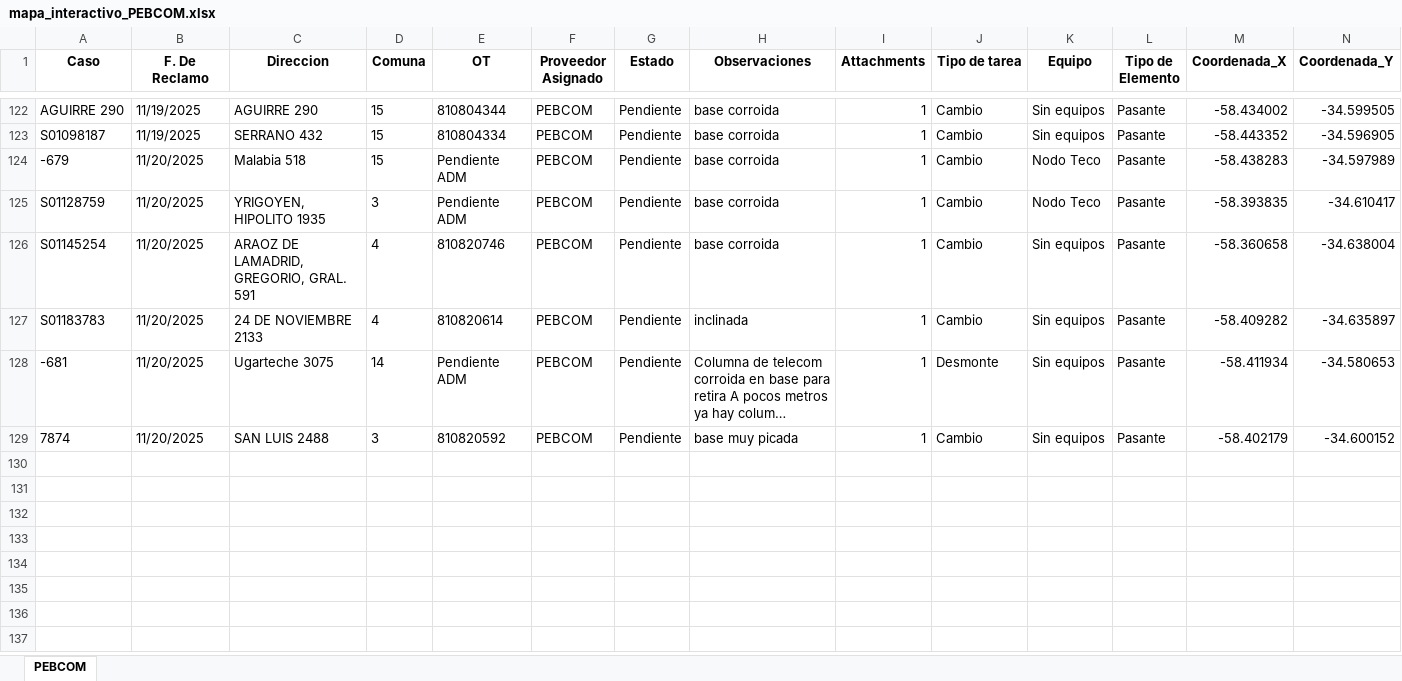
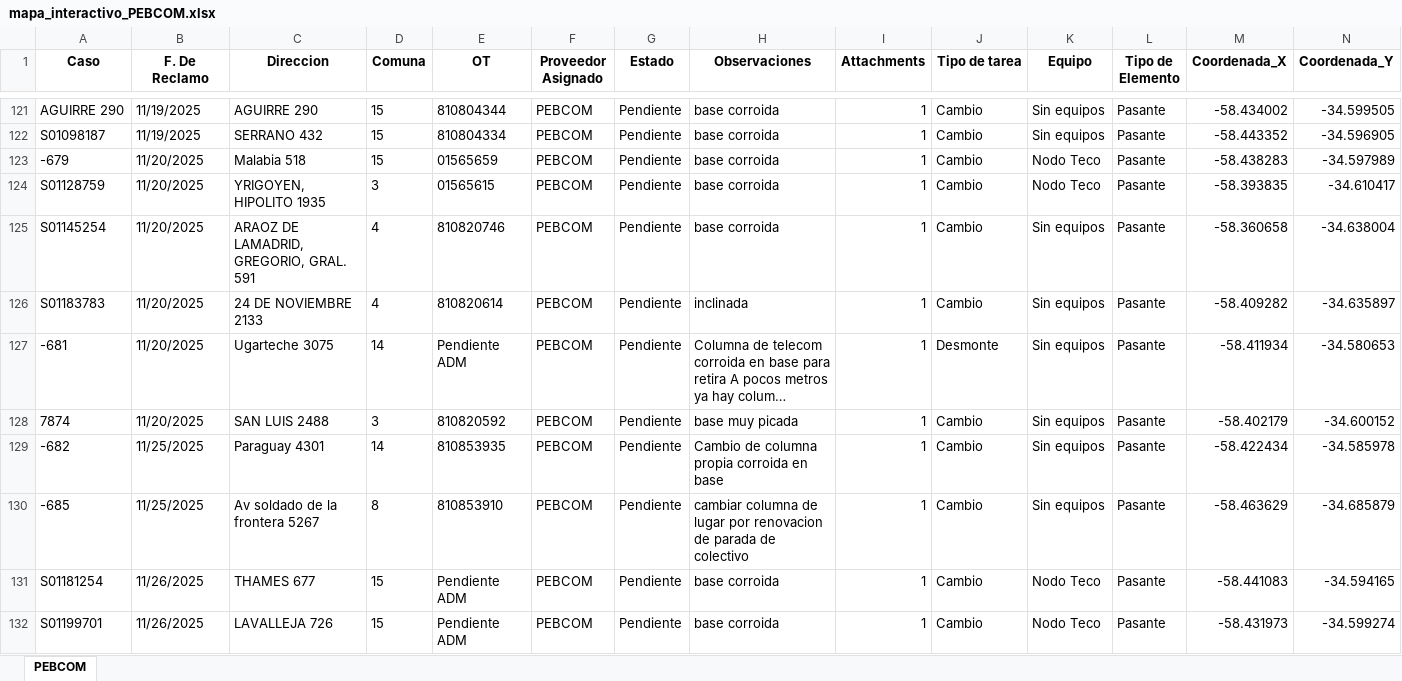
Before and after one commit to gestiondereclamosteco/pebcom, an Excel workbook: mapa_interactivo_PEBCOM.xlsx, sheet PEBCOM, drawn as a sheet; only a part is shown, gaps mark what is left out; long unchanged cells end in …; values as stored, in another font and other column widths than the file's, no borders; addresses are those after the commit; rows hold the shown columns only; the diff covers the shown part only; the diff names each change by its address in the sheet, - before the commit and + after, or states it on an @@ line.

Commit message:
Actualizacion automatica del mapa (2025-11-28 15:53:04)

```diff
--- a/mapa_interactivo_PEBCOM.xlsx (sheet PEBCOM)
+++ b/mapa_interactivo_PEBCOM.xlsx (sheet PEBCOM)
-E123 (OT): Pendiente ADM
+E123 (OT): 01565659
-E124 (OT): Pendiente ADM
+E124 (OT): 01565615
+row 129: -682 | 11/25/2025 | Paraguay 4301 | 14 | 810853935 | PEBCOM | Pendiente | Cambio de columna propia corroida en base | 1 | Cambio | Sin equipos | Pasante | -58.422434 | -34.585978
+row 130: -685 | 11/25/2025 | Av soldado de la frontera 5267 | 8 | 810853910 | PEBCOM | Pendiente | cambiar columna de lugar por renovacion de parada de colectivo | 1 | Cambio | Sin equipos | Pasante | -58.463629 | -34.685879
+row 131: S01181254 | 11/26/2025 | THAMES 677 | 15 | Pendiente ADM | PEBCOM | Pendiente | base corroida | 1 | Cambio | Nodo Teco | Pasante | -58.441083 | -34.594165
+row 132: S01199701 | 11/26/2025 | LAVALLEJA 726 | 15 | Pendiente ADM | PEBCOM | Pendiente | base corroida | 1 | Cambio | Nodo Teco | Pasante | -58.431973 | -34.599274
```
Also changed, not shown: 10 added rows and 1 removed row elsewhere in this sheet, 1 other file.
